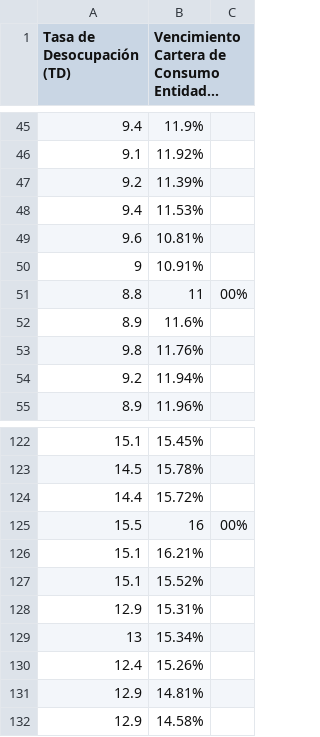
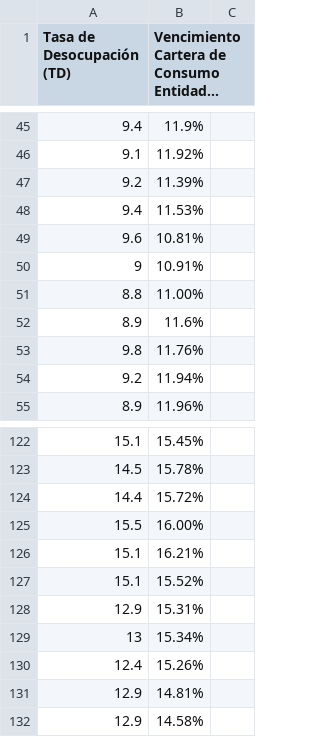
Before and after one commit to Abotachem/tasa_desempleo, a CSV file: Tasa de desempleo.csv, drawn as a sheet; only a part is shown, gaps mark what is left out; long unchanged cells end in …; the diff names each change by its address in the sheet, - before the commit and + after, or states it on an @@ line.

Commit message:
Add files via upload

```diff
--- a/Tasa de desempleo.csv
+++ b/Tasa de desempleo.csv
-B51: 11
+B51: 11.00%
-C51: 00%
+C51: (empty)
-B125: 16
+B125: 16.00%
-C125: 00%
+C125: (empty)
```
